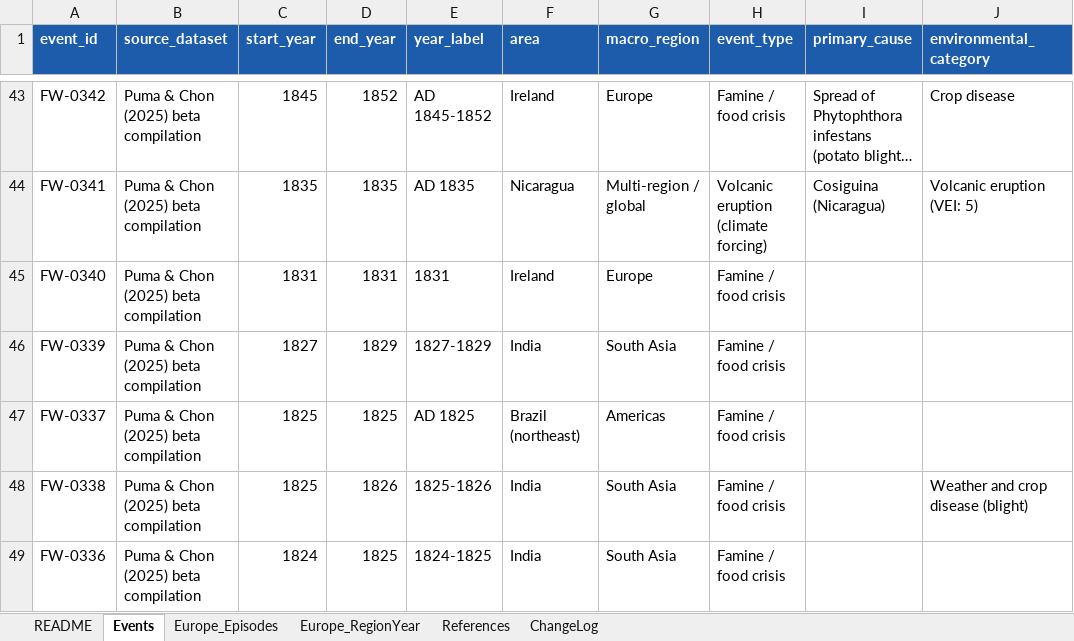
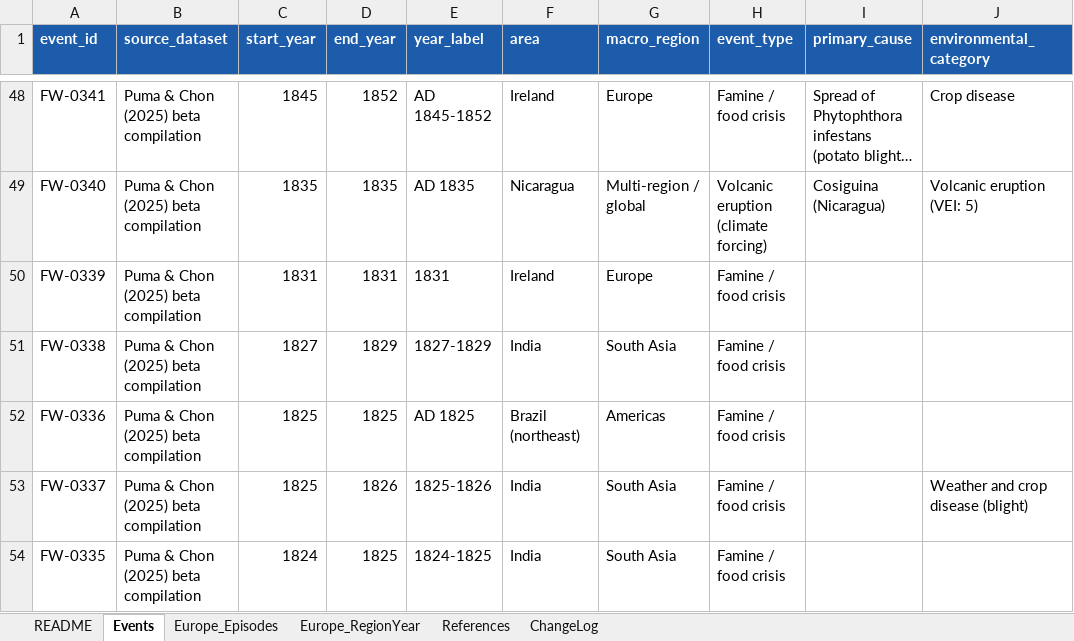
Before and after one commit to mjpuma/faminewatch-datasets, an Excel workbook: famine_database_v0.2.xlsx, sheet Events, drawn as a sheet; only a part is shown, gaps mark what is left out; long unchanged cells end in …; values as stored, in another font and other column widths than the file's, no borders; addresses are those after the commit; the diff covers the shown part only; the diff names each change by its address in the sheet, - before the commit and + after, or states it on an @@ line.

```diff
--- a/famine_database_v0.2.xlsx (sheet Events)
+++ b/famine_database_v0.2.xlsx (sheet Events)
-A48 (event_id): FW-0342
+A48 (event_id): FW-0341
-A49 (event_id): FW-0341
+A49 (event_id): FW-0340
-A50 (event_id): FW-0340
+A50 (event_id): FW-0339
-A51 (event_id): FW-0339
+A51 (event_id): FW-0338
-A52 (event_id): FW-0337
+A52 (event_id): FW-0336
-A53 (event_id): FW-0338
+A53 (event_id): FW-0337
-A54 (event_id): FW-0336
+A54 (event_id): FW-0335
```
Also changed, not shown: 16 added rows, 6 removed rows and 216 edited cells elsewhere in this sheet, sheet ChangeLog, sheet References, sheet Europe_Episodes, 11 other files.
